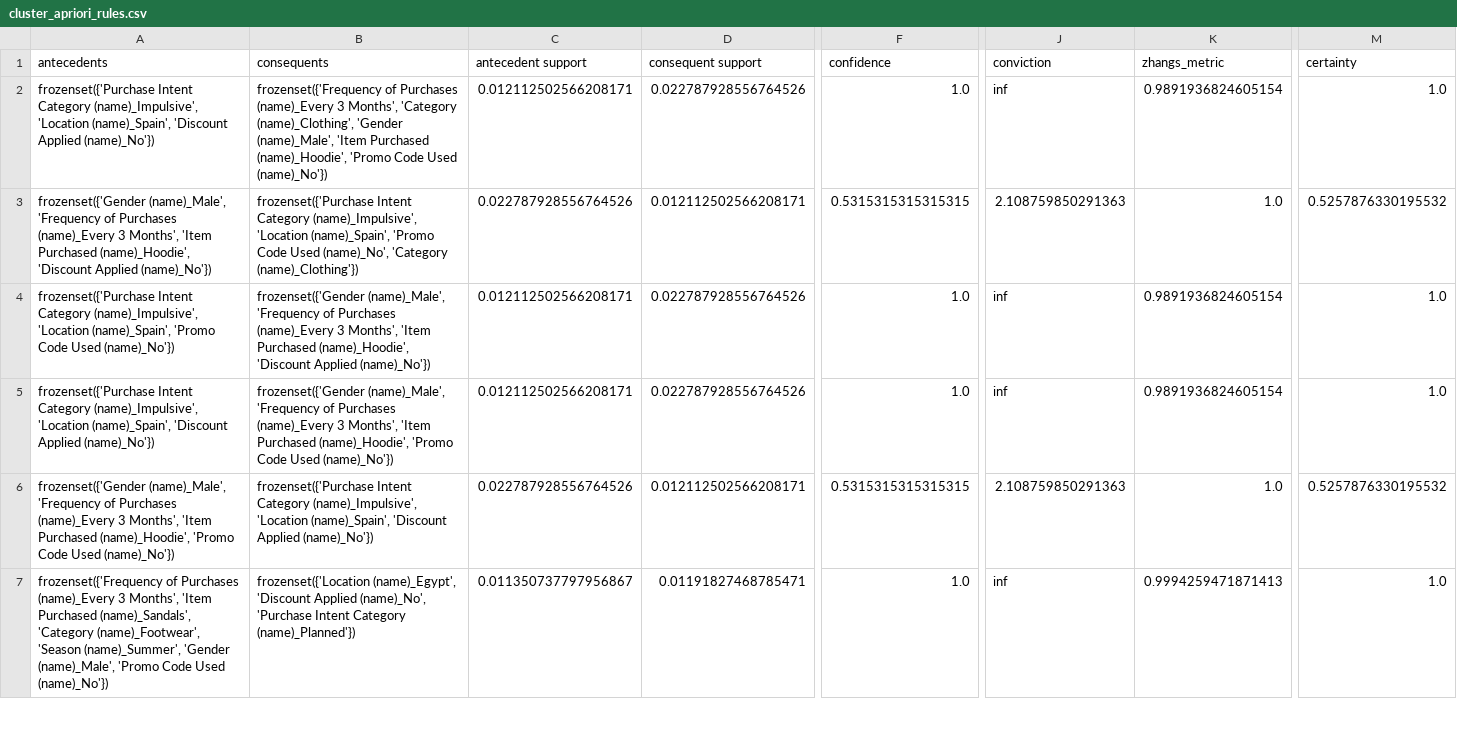
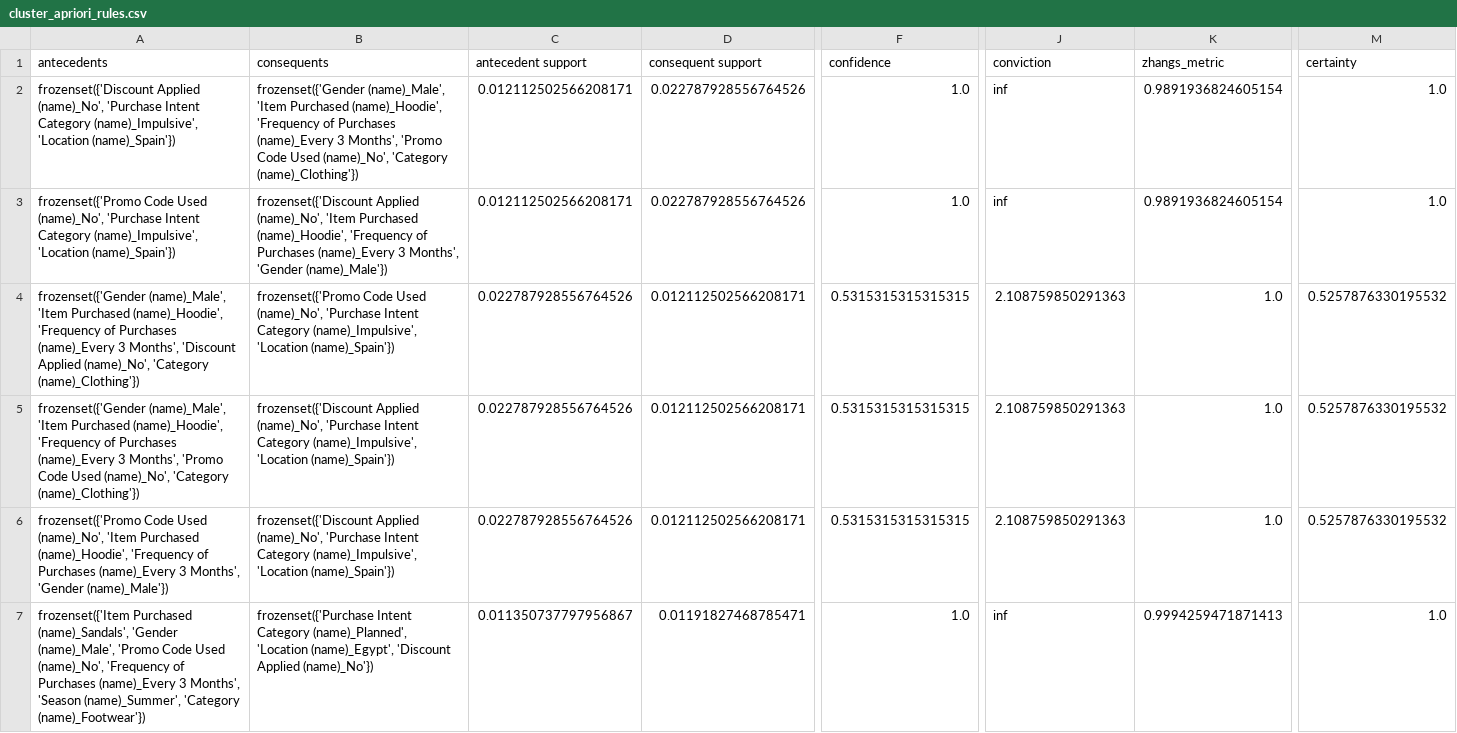
Before and after one commit to farahfuaad/Final-Year-Project-Prediction-of-Buying-Behavior-Patterns-using-ML, a CSV file: ml/cluster_apriori_rules.csv, drawn as a sheet; only a part is shown, gaps mark what is left out; removed rows and columns are numbered as before the commit, all else as after; rows hold the shown columns only; the diff covers the shown part only; the diff names each change by its address in the sheet, - before the commit and + after, or states it on an @@ line.

```diff
--- a/ml/cluster_apriori_rules.csv
+++ b/ml/cluster_apriori_rules.csv
-A2 (antecedents): frozenset({'Purchase Intent Category (name)_Impulsive', 'Location (name)_Spain', 'Discount Applied (name)_No'})
+A2 (antecedents): frozenset({'Discount Applied (name)_No', 'Purchase Intent Category (name)_Impulsive', 'Location (name)_Spain'})
-B2 (consequents): frozenset({'Frequency of Purchases (name)_Every 3 Months', 'Category (name)_Clothing', 'Gender (name)_Male', 'Item Purchased (name)_Hoodie', 'Promo Code Used (name)_No'})
+B2 (consequents): frozenset({'Gender (name)_Male', 'Item Purchased (name)_Hoodie', 'Frequency of Purchases (name)_Every 3 Months', 'Promo Code Used (name)_No', 'Category (name)_Clothing'})
+row 3: frozenset({'Promo Code Used (name)_No', 'Purchase Intent Category (name)_Impulsive', 'Location (name)_Spain'}) | frozenset({'Discount Applied (name)_No', 'Item Purchased (name)_Hoodie', 'Frequency of Purchases (name)_Every 3 Months', 'Gender (name)_Male'}) | 0.012112502566208171 | 0.022787928556764526 | 1.0 | inf | 0.9891936824605154 | 1.0
-A4 (antecedents): frozenset({'Gender (name)_Male', 'Frequency of Purchases (name)_Every 3 Months', 'Item Purchased (name)_Hoodie', 'Discount Applied (name)_No'})
+A4 (antecedents): frozenset({'Gender (name)_Male', 'Item Purchased (name)_Hoodie', 'Frequency of Purchases (name)_Every 3 Months', 'Discount Applied (name)_No', 'Category (name)_Clothing'})
-B4 (consequents): frozenset({'Purchase Intent Category (name)_Impulsive', 'Location (name)_Spain', 'Promo Code Used (name)_No', 'Category (name)_Clothing'})
+B4 (consequents): frozenset({'Promo Code Used (name)_No', 'Purchase Intent Category (name)_Impulsive', 'Location (name)_Spain'})
-A5 (antecedents): frozenset({'Purchase Intent Category (name)_Impulsive', 'Location (name)_Spain', 'Promo Code Used (name)_No'})
+A5 (antecedents): frozenset({'Gender (name)_Male', 'Item Purchased (name)_Hoodie', 'Frequency of Purchases (name)_Every 3 Months', 'Promo Code Used (name)_No', 'Category (name)_Clothing'})
-B5 (consequents): frozenset({'Gender (name)_Male', 'Frequency of Purchases (name)_Every 3 Months', 'Item Purchased (name)_Hoodie', 'Discount Applied (name)_No'})
+B5 (consequents): frozenset({'Discount Applied (name)_No', 'Purchase Intent Category (name)_Impulsive', 'Location (name)_Spain'})
-C5 (antecedent support): 0.012112502566208171
+C5 (antecedent support): 0.022787928556764526
-D5 (consequent support): 0.022787928556764526
+D5 (consequent support): 0.012112502566208171
-F5 (confidence): 1.0
+F5 (confidence): 0.5315315315315315
-J5 (conviction): inf
+J5 (conviction): 2.108759850291363
-K5 (zhangs_metric): 0.9891936824605154
+K5 (zhangs_metric): 1.0
-M5 (certainty): 1.0
+M5 (certainty): 0.5257876330195532
-row 5: frozenset({'Purchase Intent Category (name)_Impulsive', 'Location (name)_Spain', 'Discount Applied (name)_No'}) | frozenset({'Gender (name)_Male', 'Frequency of Purchases (name)_Every 3 Months', 'Item Purchased (name)_Hoodie', 'Promo Code Used (name)_No'}) | 0.012112502566208171 | 0.022787928556764526 | 1.0 | inf | 0.9891936824605154 | 1.0
-A6 (antecedents): frozenset({'Gender (name)_Male', 'Frequency of Purchases (name)_Every 3 Months', 'Item Purchased (name)_Hoodie', 'Promo Code Used (name)_No'})
+A6 (antecedents): frozenset({'Promo Code Used (name)_No', 'Item Purchased (name)_Hoodie', 'Frequency of Purchases (name)_Every 3 Months', 'Gender (name)_Male'})
-B6 (consequents): frozenset({'Purchase Intent Category (name)_Impulsive', 'Location (name)_Spain', 'Discount Applied (name)_No'})
+B6 (consequents): frozenset({'Discount Applied (name)_No', 'Purchase Intent Category (name)_Impulsive', 'Location (name)_Spain'})
-A7 (antecedents): frozenset({'Frequency of Purchases (name)_Every 3 Months', 'Item Purchased (name)_Sandals', 'Category (name)_Footwear', 'Season (name)_Summer', 'Gender (name)_Male', 'Promo Code Used (name)_No'})
+A7 (antecedents): frozenset({'Item Purchased (name)_Sandals', 'Gender (name)_Male', 'Promo Code Used (name)_No', 'Frequency of Purchases (name)_Every 3 Months', 'Season (name)_Summer', 'Category (name)_Footwear'})
-B7 (consequents): frozenset({'Location (name)_Egypt', 'Discount Applied (name)_No', 'Purchase Intent Category (name)_Planned'})
+B7 (consequents): frozenset({'Purchase Intent Category (name)_Planned', 'Location (name)_Egypt', 'Discount Applied (name)_No'})
```
Also changed, not shown: 62 edited cells elsewhere in this file, 5 other files.
